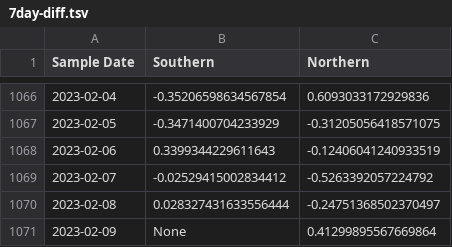
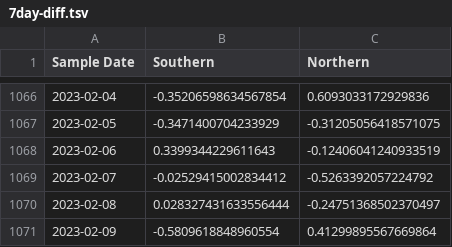
Before and after one commit to KieferO/mwra_scrape, a TSV file: 7day-diff.tsv, drawn as a sheet; only a part is shown, gaps mark what is left out.

Commit message:
Data update for release 20230214.

```diff
--- a/7day-diff.tsv
+++ b/7day-diff.tsv
@@ -1070,2 +1070,2 @@ Sample Date	Southern	Northern
 2023-02-08	0.028327431633556444	-0.24751368502370497
-2023-02-09	None	0.41299895567669864
+2023-02-09	-0.5809618848960554	0.41299895567669864
```
Also changed, not shown: 7day-avg.tsv, MWRAData.tsv.
